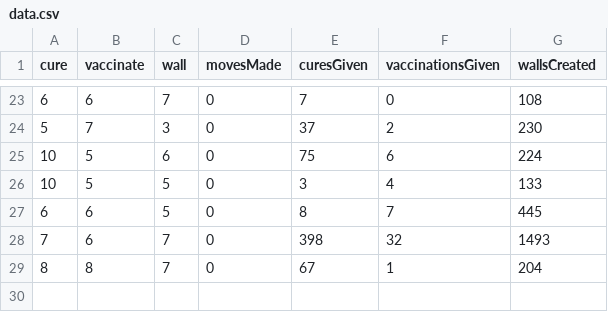
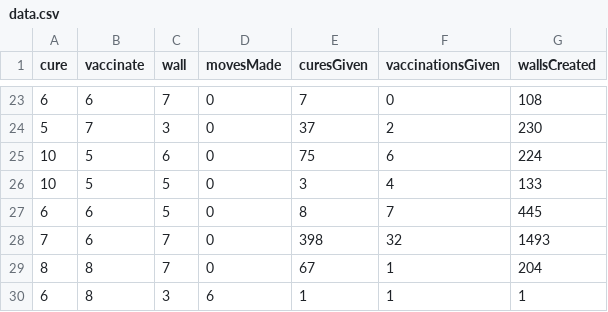
Before and after one commit to chrehall68/SGAI-Outbreak, a CSV file: SGAI_MK3/data.csv, drawn as a sheet; only a part is shown, gaps mark what is left out.

```diff
--- a/SGAI_MK3/data.csv
+++ b/SGAI_MK3/data.csv
@@ -29 +29,2 @@ cure,vaccinate,wall,movesMade,curesGiven,vaccinationsGiven,wallsCreated
 8,8,7,0,67,1,204
+6,8,3,6,1,1,1
```
Also changed, not shown: 7 other files.
